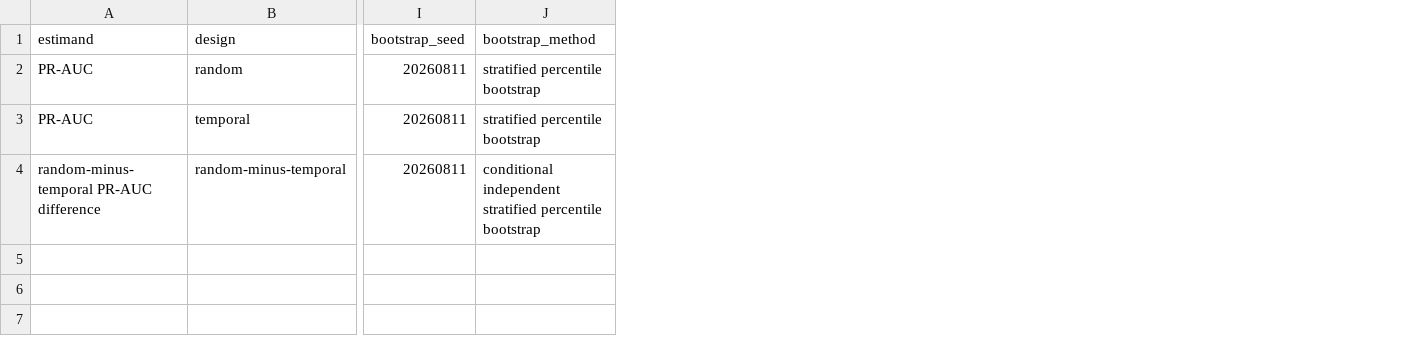
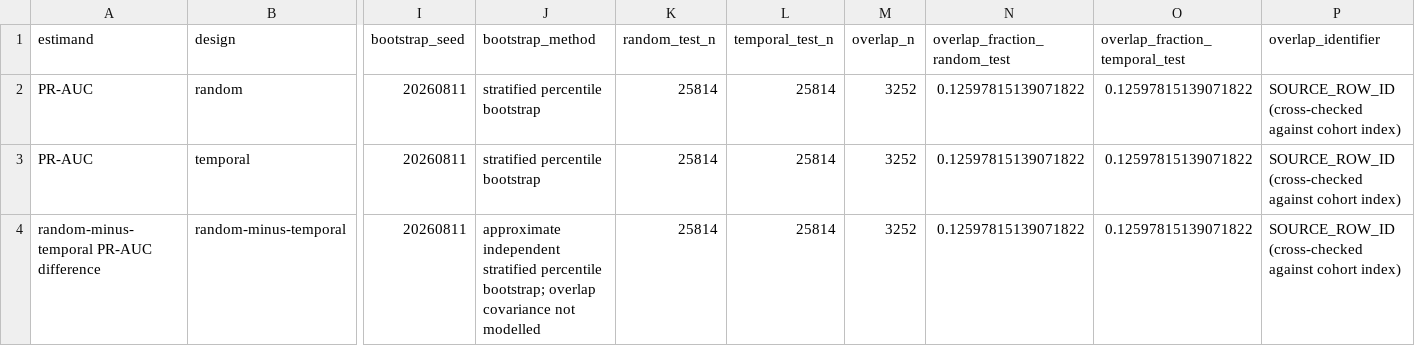
Before and after one commit to jiabin2001/england-non-domestic-fire-ml, a CSV file: outputs/tables/bootstrap_confidence_intervals.csv, drawn as a sheet; only a part is shown, gaps mark what is left out; the diff names each change by its address in the sheet, - before the commit and + after, or states it on an @@ line.

Commit message:
Clarify overlap and permutation uncertainty

```diff
--- a/outputs/tables/bootstrap_confidence_intervals.csv
+++ b/outputs/tables/bootstrap_confidence_intervals.csv
+column K (random_test_n), rows 2-4: all 25814
+column L (temporal_test_n), rows 2-4: all 25814
+column M (overlap_n), rows 2-4: all 3252
+column N (overlap_fraction_random_test), rows 2-4: all 0.12597815139071822
+column O (overlap_fraction_temporal_test), rows 2-4: all 0.12597815139071822
+column P (overlap_identifier), rows 2-4: all SOURCE_ROW_ID (cross-checked against cohort index)
-J4 (bootstrap_method): conditional independent stratified percentile bootstrap
+J4 (bootstrap_method): approximate independent stratified percentile bootstrap; overlap covariance not modelled
```
Also changed, not shown: outputs/tables/development_validation_performance.csv, outputs/tables/grouped_permutation_importance.csv, 30 other files.
